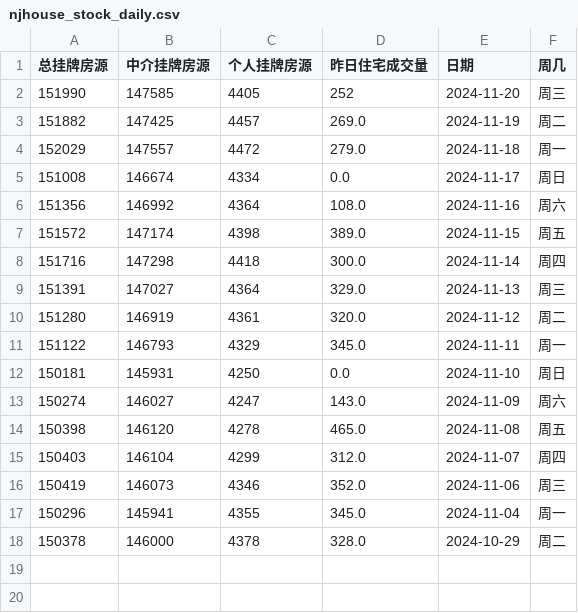
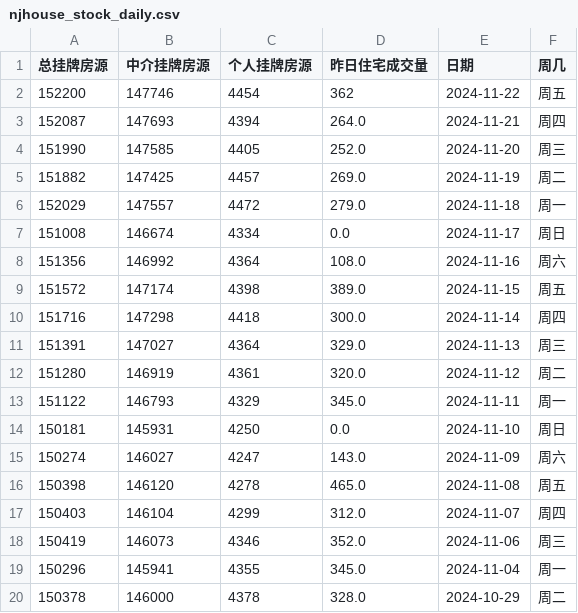
Before and after one commit to Channe/njhouse, a CSV file: house_scripts/njhouse_stock_daily/njhouse_stock_daily.csv, drawn as a sheet.

```diff
--- a/house_scripts/njhouse_stock_daily/njhouse_stock_daily.csv
+++ b/house_scripts/njhouse_stock_daily/njhouse_stock_daily.csv
@@ -1,3 +1,5 @@
 总挂牌房源,中介挂牌房源,个人挂牌房源,昨日住宅成交量,日期,周几
-151990,147585,4405,252,2024-11-20,周三
+152200,147746,4454,362,2024-11-22,周五
+152087,147693,4394,264.0,2024-11-21,周四
+151990,147585,4405,252.0,2024-11-20,周三
 151882,147425,4457,269.0,2024-11-19,周二
```
Also changed, not shown: house_scripts/njhouse_stock_daily/njhouse_bk_daily.csv, 4 other files.
